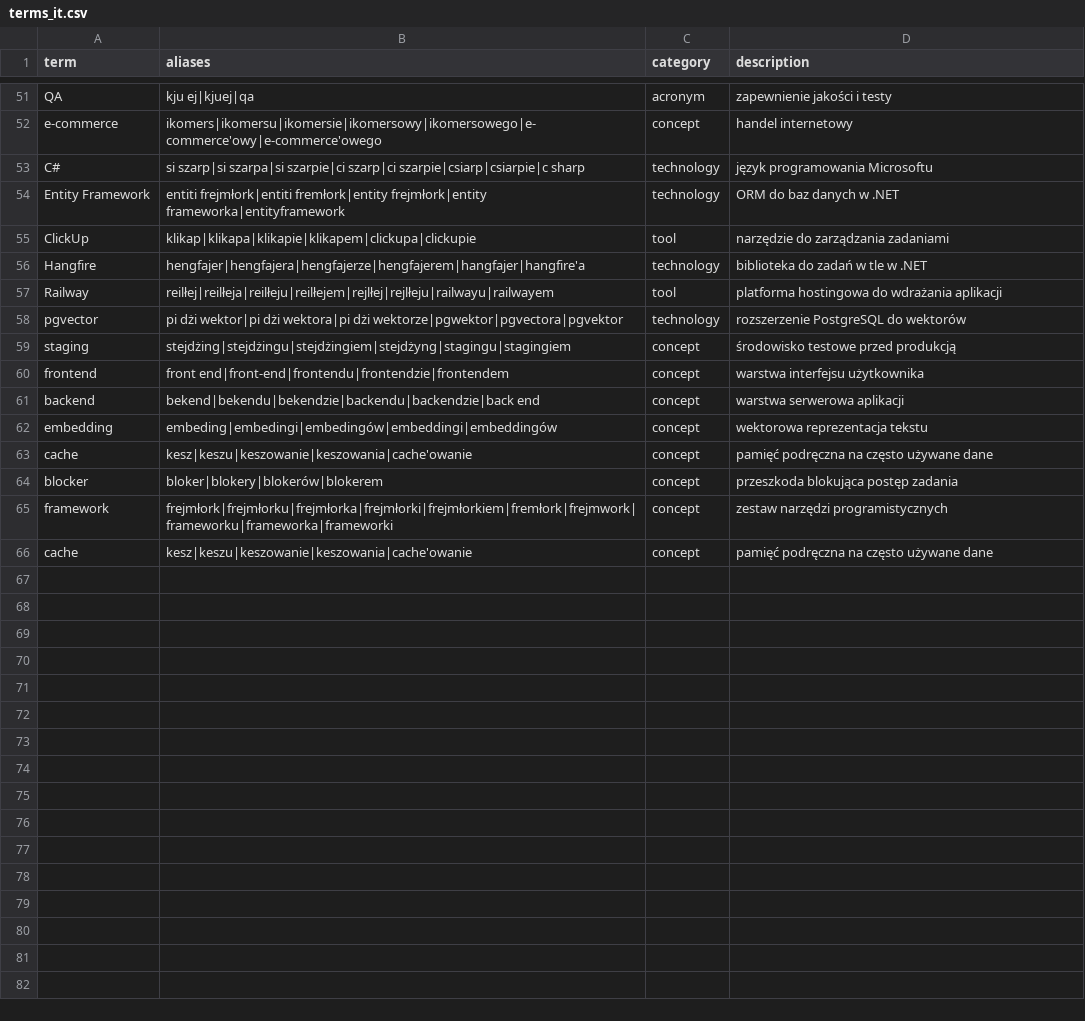
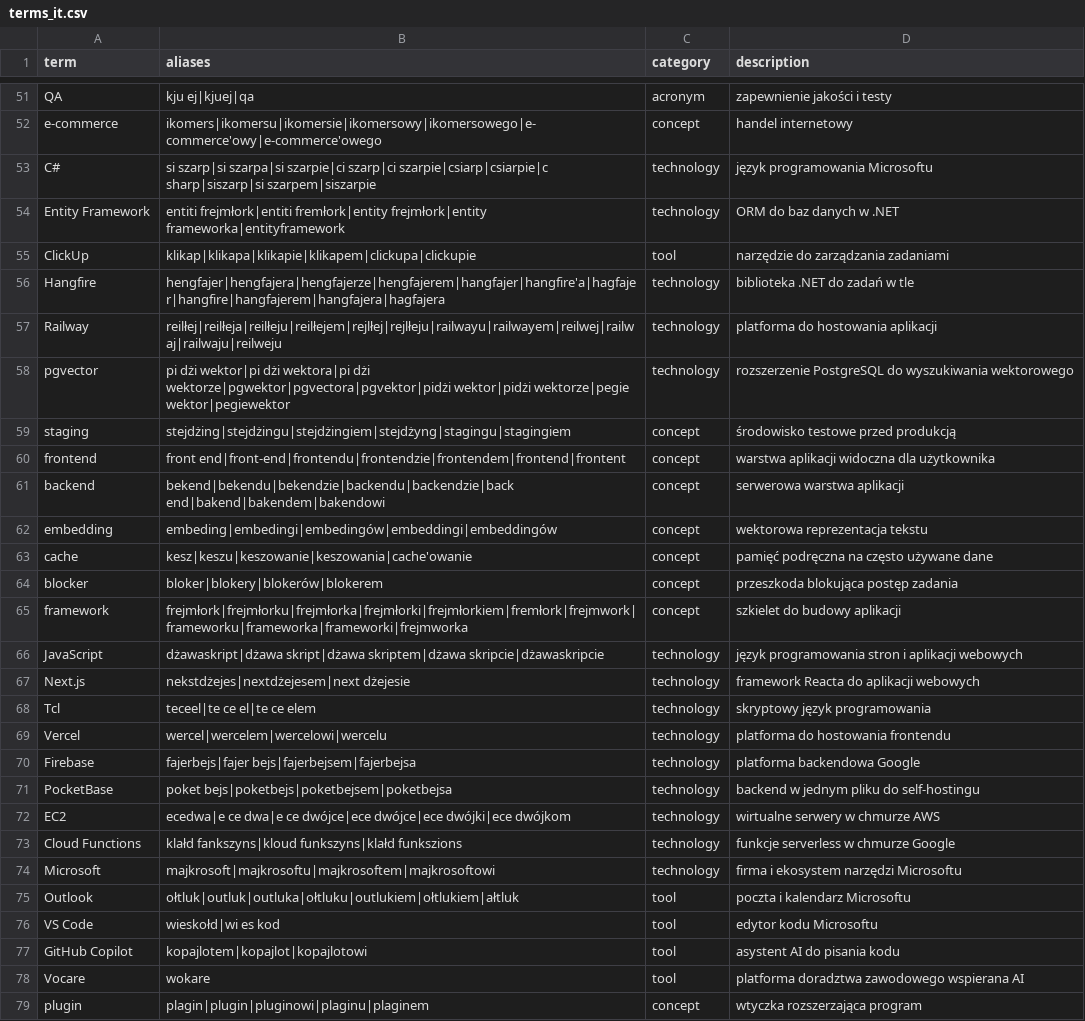
Before and after one commit to tsmialek/interview-sim, a CSV file: data/terms_it.csv, drawn as a sheet; only a part is shown, gaps mark what is left out; the diff covers the shown part only.

```diff
--- a/data/terms_it.csv
+++ b/data/terms_it.csv
@@ -52,11 +52,11 @@ QA,kju ej|kjuej|qa,acronym,zapewnienie jakości i testy
 e-commerce,ikomers|ikomersu|ikomersie|ikomersowy|ikomersowego|e-commerce'owy|e-commerce'owego,concept,handel internetowy
-C#,si szarp|si szarpa|si szarpie|ci szarp|ci szarpie|csiarp|csiarpie|c sharp,technology,język programowania Microsoftu
+C#,si szarp|si szarpa|si szarpie|ci szarp|ci szarpie|csiarp|csiarpie|c sharp|siszarp|si szarpem|siszarpie,technology,język programowania Microsoftu
 Entity Framework,entiti frejmłork|entiti fremłork|entity frejmłork|entity frameworka|entityframework,technology,ORM do baz danych w .NET
 ClickUp,klikap|klikapa|klikapie|klikapem|clickupa|clickupie,tool,narzędzie do zarządzania zadaniami
-Hangfire,hengfajer|hengfajera|hengfajerze|hengfajerem|hangfajer|hangfire'a,technology,biblioteka do zadań w tle w .NET
-Railway,reilłej|reilłeja|reilłeju|reilłejem|rejlłej|rejlłeju|railwayu|railwayem,tool,platforma hostingowa do wdrażania aplikacji
-pgvector,pi dżi wektor|pi dżi wektora|pi dżi wektorze|pgwektor|pgvectora|pgvektor,technology,rozszerzenie PostgreSQL do wektorów
+Hangfire,hengfajer|hengfajera|hengfajerze|hengfajerem|hangfajer|hangfire'a|hagfajer|hangfire|hangfajerem|hangfajera|hagfajera,technology,biblioteka .NET do zadań w tle
+Railway,reilłej|reilłeja|reilłeju|reilłejem|rejlłej|rejlłeju|railwayu|railwayem|reilwej|railwaj|railwaju|reilweju,technology,platforma do hostowania aplikacji
+pgvector,pi dżi wektor|pi dżi wektora|pi dżi wektorze|pgwektor|pgvectora|pgvektor|pidżi wektor|pidżi wektorze|pegie wektor|pegiewektor,technology,rozszerzenie PostgreSQL do wyszukiwania wektorowego
 staging,stejdżing|stejdżingu|stejdżingiem|stejdżyng|stagingu|stagingiem,concept,środowisko testowe przed produkcją
-frontend,front end|front-end|frontendu|frontendzie|frontendem,concept,warstwa interfejsu użytkownika
-backend,bekend|bekendu|bekendzie|backendu|backendzie|back end,concept,warstwa serwerowa aplikacji
+frontend,front end|front-end|frontendu|frontendzie|frontendem|frontend|frontent,concept,warstwa aplikacji widoczna dla użytkownika
+backend,bekend|bekendu|bekendzie|backendu|backendzie|back end|bakend|bakendem|bakendowi,concept,serwerowa warstwa aplikacji
 embedding,embeding|embedingi|embedingów|embeddingi|embeddingów,concept,wektorowa reprezentacja tekstu
@@ -64,3 +64,16 @@ cache,kesz|keszu|keszowanie|keszowania|cache'owanie,concept,pamięć podręczna
 blocker,bloker|blokery|blokerów|blokerem,concept,przeszkoda blokująca postęp zadania
-framework,frejmłork|frejmłorku|frejmłorka|frejmłorki|frejmłorkiem|fremłork|frejmwork|frameworku|frameworka|frameworki,concept,zestaw narzędzi programistycznych
-cache,kesz|keszu|keszowanie|keszowania|cache'owanie,concept,pamięć podręczna na często używane dane
+framework,frejmłork|frejmłorku|frejmłorka|frejmłorki|frejmłorkiem|fremłork|frejmwork|frameworku|frameworka|frameworki|frejmworka,concept,szkielet do budowy aplikacji
+JavaScript,dżawaskript|dżawa skript|dżawa skriptem|dżawa skripcie|dżawaskripcie,technology,język programowania stron i aplikacji webowych
+Next.js,nekstdżejes|nextdżejesem|next dżejesie,technology,framework Reacta do aplikacji webowych
+Tcl,teceel|te ce el|te ce elem,technology,skryptowy język programowania
+Vercel,wercel|wercelem|wercelowi|wercelu,technology,platforma do hostowania frontendu
+Firebase,fajerbejs|fajer bejs|fajerbejsem|fajerbejsa,technology,platforma backendowa Google
+PocketBase,poket bejs|poketbejs|poketbejsem|poketbejsa,technology,backend w jednym pliku do self-hostingu
+EC2,ecedwa|e ce dwa|e ce dwójce|ece dwójce|ece dwójki|ece dwójkom,technology,wirtualne serwery w chmurze AWS
+Cloud Functions,klałd fankszyns|kloud funkszyns|klałd funkszions,technology,funkcje serverless w chmurze Google
+Microsoft,majkrosoft|majkrosoftu|majkrosoftem|majkrosoftowi,technology,firma i ekosystem narzędzi Microsoftu
+Outlook,ołtluk|outluk|outluka|ołtluku|outlukiem|ołtlukiem|ałtluk,tool,poczta i kalendarz Microsoftu
+VS Code,wieskołd|wi es kod,tool,edytor kodu Microsoftu
+GitHub Copilot,kopajlotem|kopajlot|kopajlotowi,tool,asystent AI do pisania kodu
+Vocare,wokare,tool,platforma doradztwa zawodowego wspierana AI
+plugin,plagin|plugin|pluginowi|plaginu|plaginem,concept,wtyczka rozszerzająca program
```
Also changed, not shown: 16 added rows and 3 edited cells elsewhere in this file.
